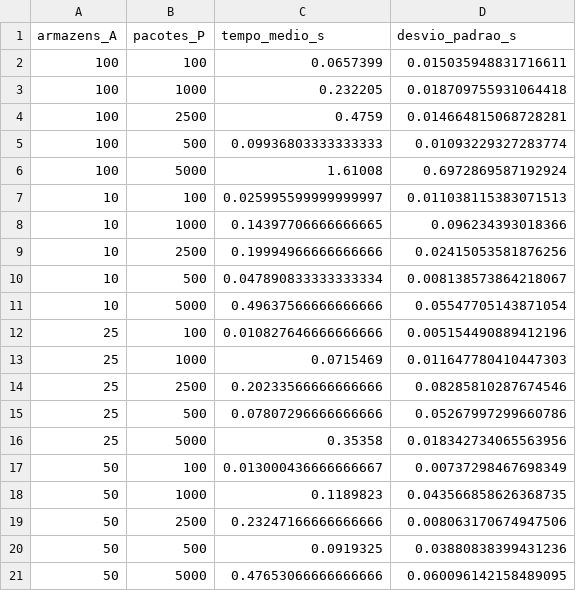
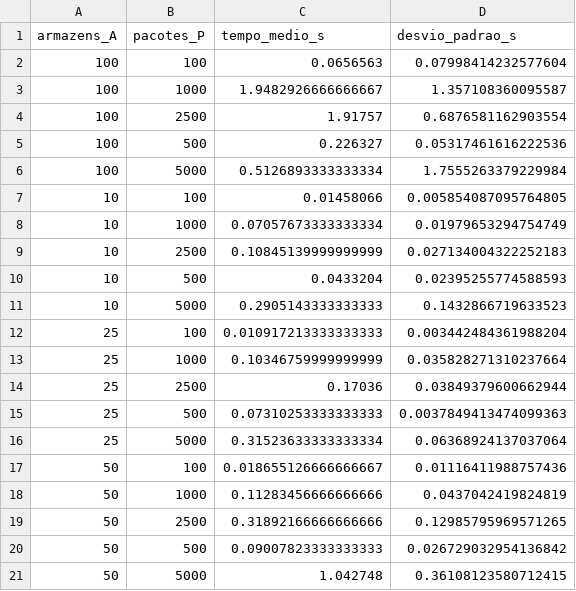
Before and after one commit to Livia-CRPereira/estrutura_de_dados, a CSV file: TP2/analise_experimental/resultados/resultados_desempenho.csv, drawn as a sheet.

Commit message:
analise experimental

```diff
--- a/TP2/analise_experimental/resultados/resultados_desempenho.csv
+++ b/TP2/analise_experimental/resultados/resultados_desempenho.csv
@@ -1,21 +1,21 @@
 armazens_A,pacotes_P,tempo_medio_s,desvio_padrao_s
-100,100,0.0657399,0.015035948831716611
-100,1000,0.232205,0.018709755931064418
-100,2500,0.4759,0.014664815068728281
-100,500,0.09936803333333333,0.01093229327283774
-100,5000,1.61008,0.6972869587192924
-10,100,0.025995599999999997,0.011038115383071513
-10,1000,0.14397706666666665,0.096234393018366
-10,2500,0.19994966666666666,0.02415053581876256
-10,500,0.047890833333333334,0.008138573864218067
-10,5000,0.49637566666666666,0.05547705143871054
-25,100,0.010827646666666666,0.005154490889412196
-25,1000,0.0715469,0.011647780410447303
-25,2500,0.20233566666666666,0.08285810287674546
-25,500,0.07807296666666666,0.05267997299660786
-25,5000,0.35358,0.018342734065563956
-50,100,0.013000436666666667,0.00737298467698349
-50,1000,0.1189823,0.043566858626368735
-50,2500,0.23247166666666666,0.008063170674947506
-50,500,0.0919325,0.03880838399431236
-50,5000,0.47653066666666666,0.060096142158489095
+100,100,0.0656563,0.07998414232577604
+100,1000,1.9482926666666667,1.357108360095587
+100,2500,1.91757,0.6876581162903554
+100,500,0.226327,0.05317461616222536
+100,5000,0.5126893333333334,1.7555263379229984
+10,100,0.01458066,0.005854087095764805
+10,1000,0.07057673333333334,0.01979653294754749
+10,2500,0.10845139999999999,0.027134004322252183
+10,500,0.0433204,0.02395255774588593
+10,5000,0.2905143333333333,0.1432866719633523
+25,100,0.010917213333333333,0.003442484361988204
+25,1000,0.10346759999999999,0.035828271310237664
+25,2500,0.17036,0.03849379600662944
+25,500,0.07310253333333333,0.0037849413474099363
+25,5000,0.31523633333333334,0.06368924137037064
+50,100,0.018655126666666667,0.01116411988757436
+50,1000,0.11283456666666666,0.0437042419824819
+50,2500,0.31892166666666666,0.12985795969571265
+50,500,0.09007823333333333,0.026729032954136842
+50,5000,1.042748,0.36108123580712415
```
Also changed, not shown: 9 other files.
